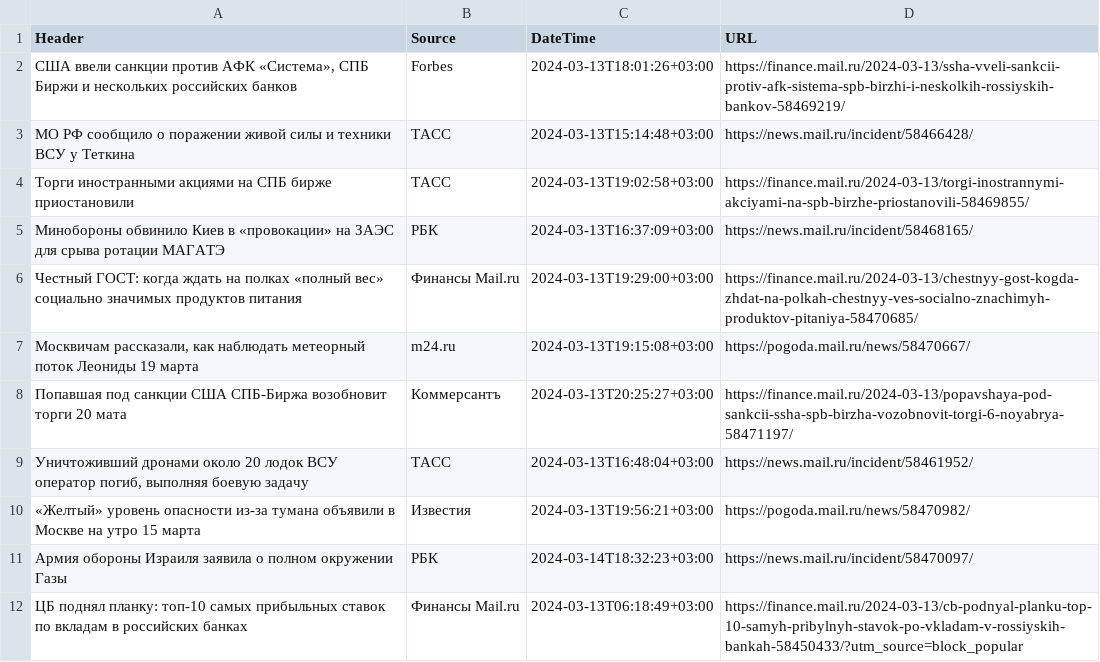
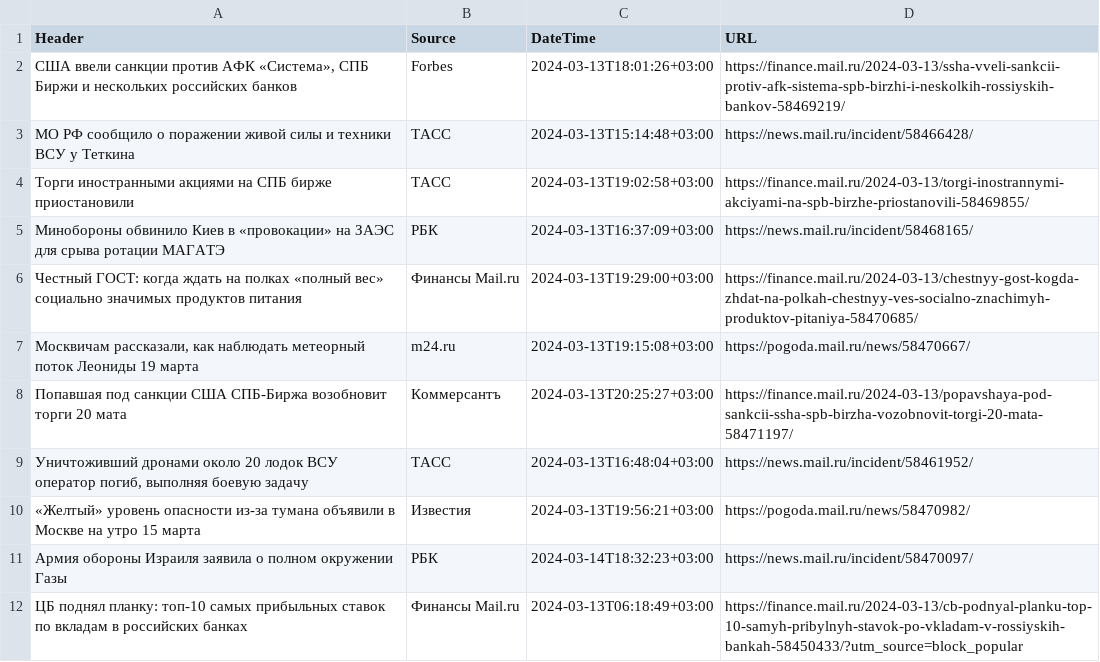
Before and after one commit to AndreyK89/Tech_Specialty, a CSV file: Data_mining/Sem_5/news2 .csv, drawn as a sheet; only a part is shown.

Commit message:
Edit HW_5

```diff
--- a/Data_mining/Sem_5/news2 .csv
+++ b/Data_mining/Sem_5/news2 .csv
@@ -7,3 +7,3 @@ Header;Source;DateTime;URL
 Москвичам рассказали, как наблюдать метеорный поток Леониды 19 марта;m24.ru;2024-03-13T19:15:08+03:00;https://pogoda.mail.ru/news/58470667/
-Попавшая под санкции США СПБ-Биржа возобновит торги 20 мата;Коммерсантъ;2024-03-13T20:25:27+03:00;https://finance.mail.ru/2024-03-13/popavshaya-pod-sankcii-ssha-spb-birzha-vozobnovit-torgi-6-noyabrya-58471197/
+Попавшая под санкции США СПБ-Биржа возобновит торги 20 мата;Коммерсантъ;2024-03-13T20:25:27+03:00;https://finance.mail.ru/2024-03-13/popavshaya-pod-sankcii-ssha-spb-birzha-vozobnovit-torgi-20-mata-58471197/
 Уничтоживший дронами около 20 лодок ВСУ оператор погиб, выполняя боевую задачу;ТАСС;2024-03-13T16:48:04+03:00;https://news.mail.ru/incident/58461952/
```
